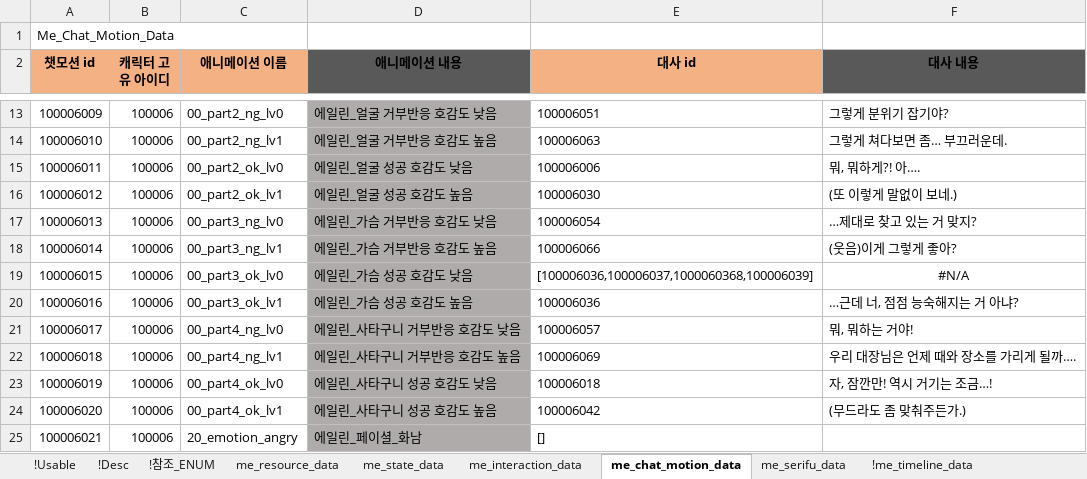
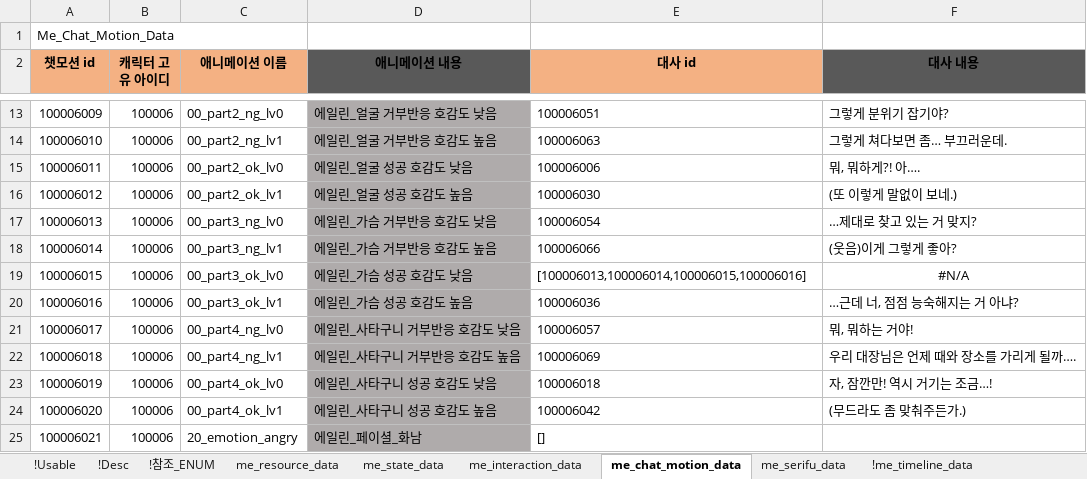
Before and after one commit to shanash/ZeroOne, an Excel workbook: Android/ExcelData/MemorialTable.xlsx, sheet me_chat_motion_data, drawn as a sheet; only a part is shown, gaps mark what is left out; values as stored, in another font and other column widths than the file's, no borders; the diff names each change by its address in the sheet, - before the commit and + after, or states it on an @@ line.

```diff
--- a/Android/ExcelData/MemorialTable.xlsx (sheet me_chat_motion_data)
+++ b/Android/ExcelData/MemorialTable.xlsx (sheet me_chat_motion_data)
-E19 (대사 id): [100006036,100006037,1000060368,100006039]
+E19 (대사 id): [100006013,100006014,100006015,100006016]
```
Also changed, not shown: formulas that keep their value, 10 other files.
